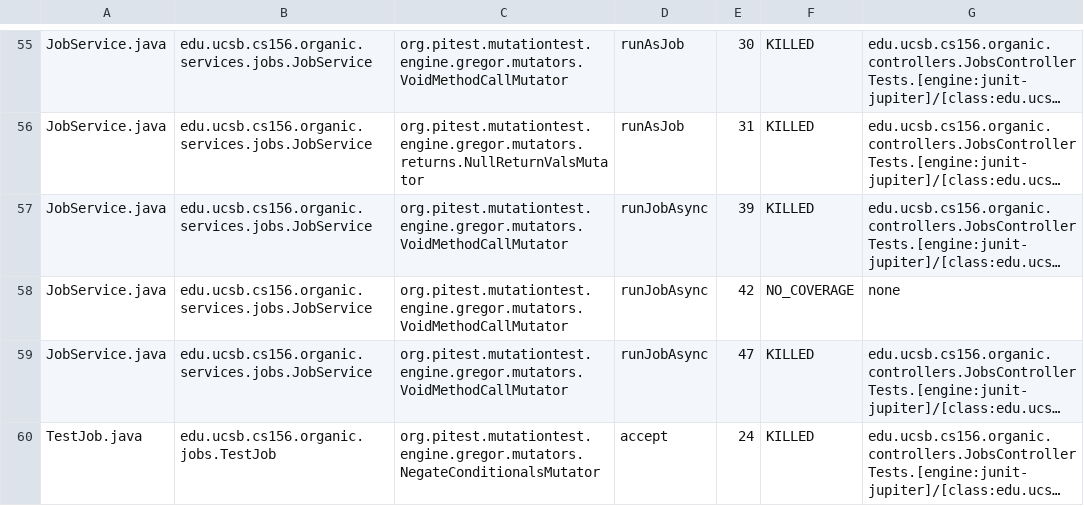
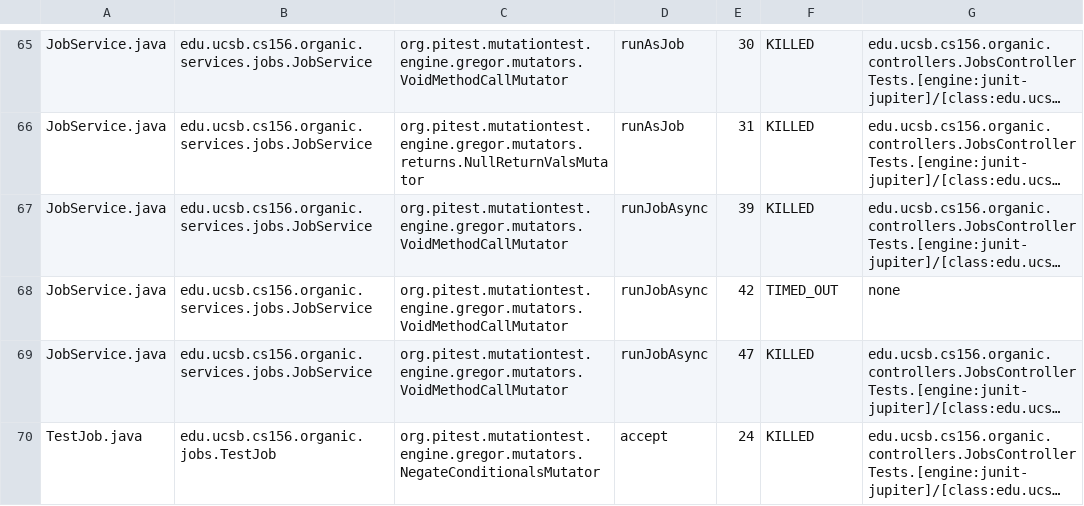
Before and after one commit to ucsb-cs156-f23/proj-organic-f23-6pm-2, a CSV file: prs/16/pitest/mutations.csv, drawn as a sheet; only a part is shown, gaps mark what is left out; long unchanged cells end in …; addresses are those after the commit; the diff covers the shown part only; the diff names each change by its address in the sheet, - before the commit and + after, or states it on an @@ line.

```diff
--- a/prs/16/pitest/mutations.csv
+++ b/prs/16/pitest/mutations.csv
-F68: NO_COVERAGE
+F68: TIMED_OUT
```
Also changed, not shown: 10 added rows and 8 edited cells elsewhere in this file, 20 other files.
